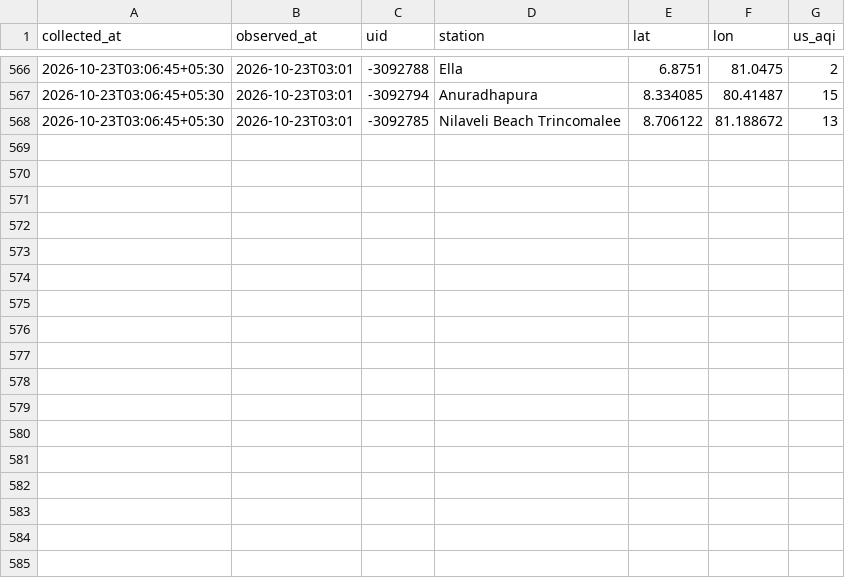
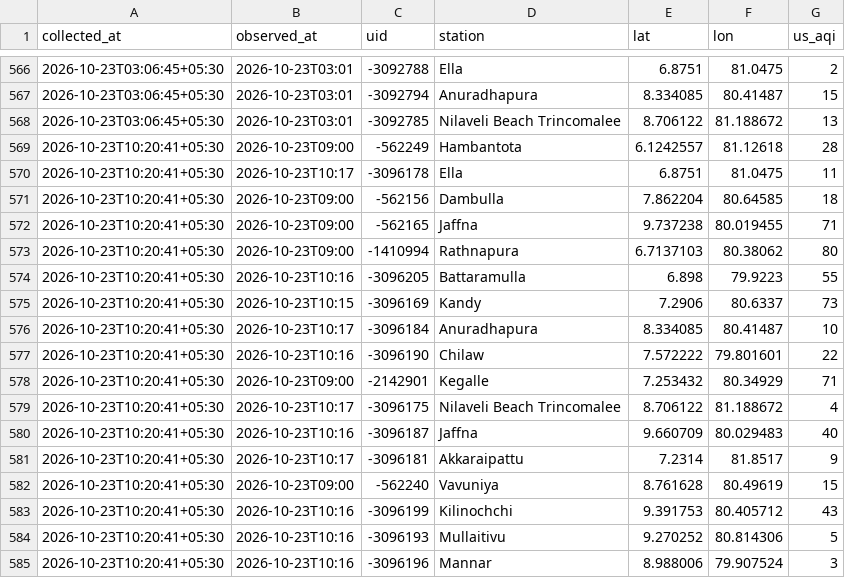
Before and after one commit to fectlk/aq-data-collector, a CSV file: data/waqi/2026-10.csv, drawn as a sheet; only a part is shown, gaps mark what is left out; the diff names each change by its address in the sheet, - before the commit and + after, or states it on an @@ line.

Commit message:
data: AQI update 2026-10-23 10:26 SLST

```diff
--- a/data/waqi/2026-10.csv
+++ b/data/waqi/2026-10.csv
+row 569: 2026-10-23T10:20:41+05:30 | 2026-10-23T09:00 | -562249 | Hambantota | 6.1242557 | 81.12618 | 28
+row 570: 2026-10-23T10:20:41+05:30 | 2026-10-23T10:17 | -3096178 | Ella | 6.8751 | 81.0475 | 11
+row 571: 2026-10-23T10:20:41+05:30 | 2026-10-23T09:00 | -562156 | Dambulla | 7.862204 | 80.64585 | 18
+row 572: 2026-10-23T10:20:41+05:30 | 2026-10-23T09:00 | -562165 | Jaffna | 9.737238 | 80.019455 | 71
+row 573: 2026-10-23T10:20:41+05:30 | 2026-10-23T09:00 | -1410994 | Rathnapura | 6.7137103 | 80.38062 | 80
+row 574: 2026-10-23T10:20:41+05:30 | 2026-10-23T10:16 | -3096205 | Battaramulla | 6.898 | 79.9223 | 55
+row 575: 2026-10-23T10:20:41+05:30 | 2026-10-23T10:15 | -3096169 | Kandy | 7.2906 | 80.6337 | 73
+row 576: 2026-10-23T10:20:41+05:30 | 2026-10-23T10:17 | -3096184 | Anuradhapura | 8.334085 | 80.41487 | 10
+row 577: 2026-10-23T10:20:41+05:30 | 2026-10-23T10:16 | -3096190 | Chilaw | 7.572222 | 79.801601 | 22
+row 578: 2026-10-23T10:20:41+05:30 | 2026-10-23T09:00 | -2142901 | Kegalle | 7.253432 | 80.34929 | 71
+row 579: 2026-10-23T10:20:41+05:30 | 2026-10-23T10:17 | -3096175 | Nilaveli Beach Trincomalee | 8.706122 | 81.188672 | 4
+row 580: 2026-10-23T10:20:41+05:30 | 2026-10-23T10:16 | -3096187 | Jaffna | 9.660709 | 80.029483 | 40
+row 581: 2026-10-23T10:20:41+05:30 | 2026-10-23T10:17 | -3096181 | Akkaraipattu | 7.2314 | 81.8517 | 9
+row 582: 2026-10-23T10:20:41+05:30 | 2026-10-23T09:00 | -562240 | Vavuniya | 8.761628 | 80.49619 | 15
+row 583: 2026-10-23T10:20:41+05:30 | 2026-10-23T10:16 | -3096199 | Kilinochchi | 9.391753 | 80.405712 | 43
+row 584: 2026-10-23T10:20:41+05:30 | 2026-10-23T10:16 | -3096193 | Mullaitivu | 9.270252 | 80.814306 | 5
+row 585: 2026-10-23T10:20:41+05:30 | 2026-10-23T10:16 | -3096196 | Mannar | 8.988006 | 79.907524 | 3
```
Also changed, not shown: data/2026-10.csv, data/iqair/2026-10.csv, 2 other files.
